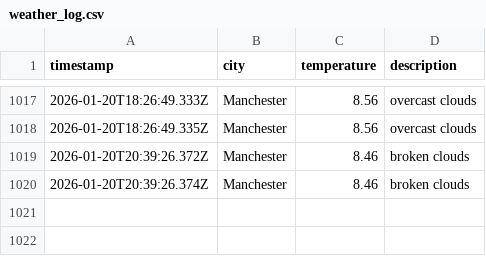
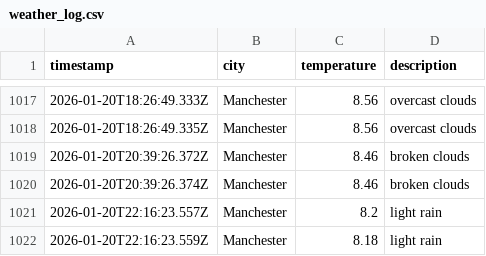
Before and after one commit to Maisie90/DataOps-weather, a CSV file: data/weather_log.csv, drawn as a sheet; only a part is shown, gaps mark what is left out; the diff names each change by its address in the sheet, - before the commit and + after, or states it on an @@ line.

```diff
--- a/data/weather_log.csv
+++ b/data/weather_log.csv
+row 1021: 2026-01-20T22:16:23.557Z | Manchester | 8.2 | light rain
+row 1022: 2026-01-20T22:16:23.559Z | Manchester | 8.18 | light rain
```
